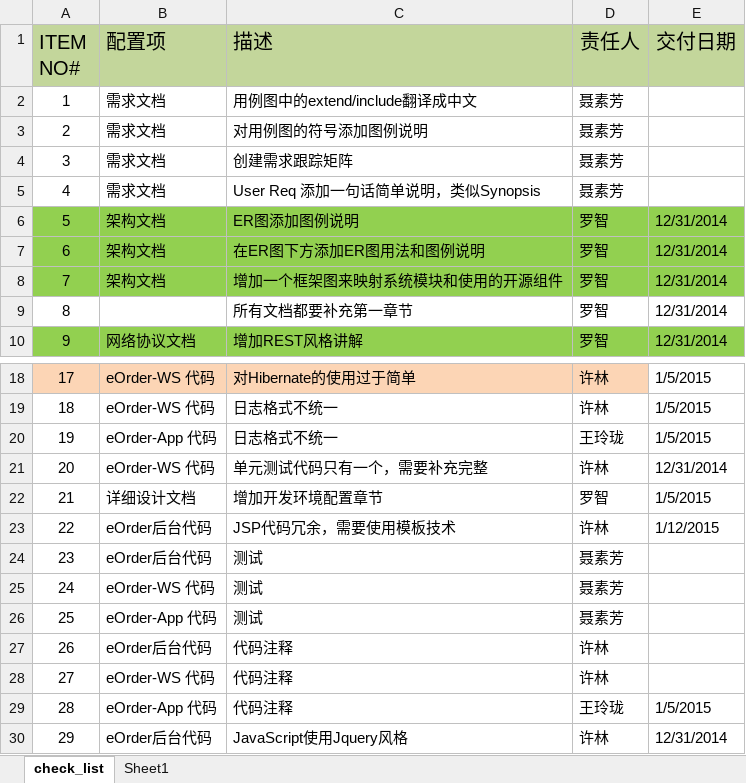
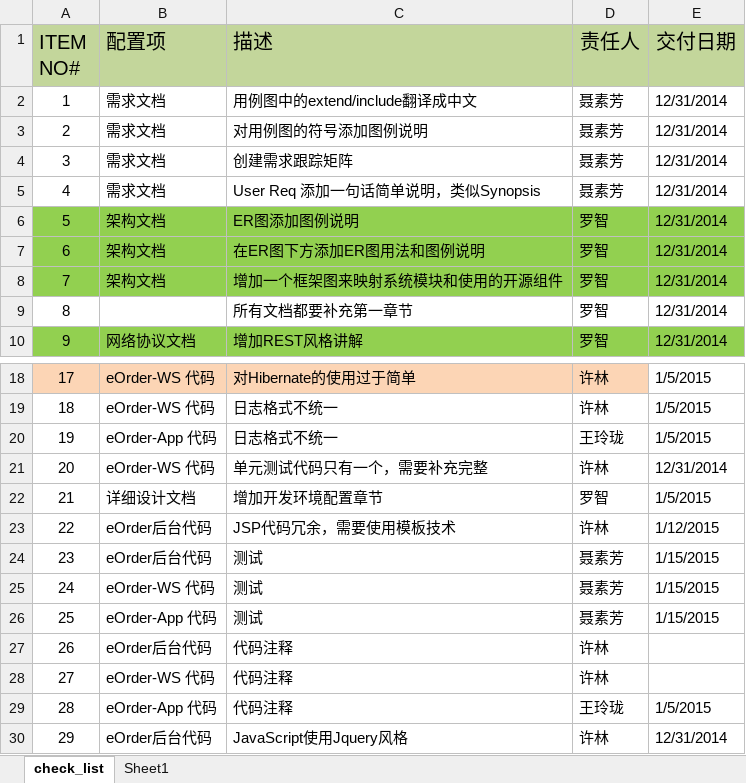
Before and after one commit to aaronluo/cuoxiazi, an Excel workbook: 01_doc/wpr_log/refine_checklist.xlsx, sheet check_list, drawn as a sheet; only a part is shown, gaps mark what is left out; values as stored, in another font and other column widths than the file's, no borders; the diff names each change by its address in the sheet, - before the commit and + after, or states it on an @@ line.

Commit message:
更新交付日期

```diff
--- a/01_doc/wpr_log/refine_checklist.xlsx (sheet check_list)
+++ b/01_doc/wpr_log/refine_checklist.xlsx (sheet check_list)
-E2:E5 (交付日期): (empty)
+E2:E5 (交付日期): 12/31/2014
-E24:E26 (交付日期): (empty)
+E24:E26 (交付日期): 1/15/2015
```
